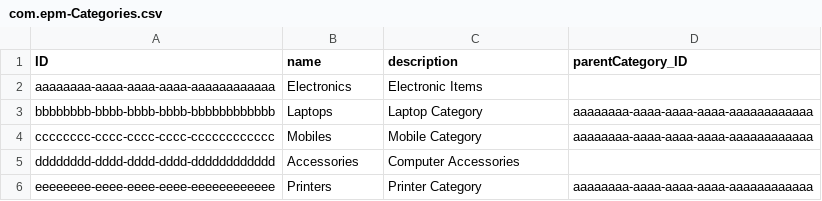
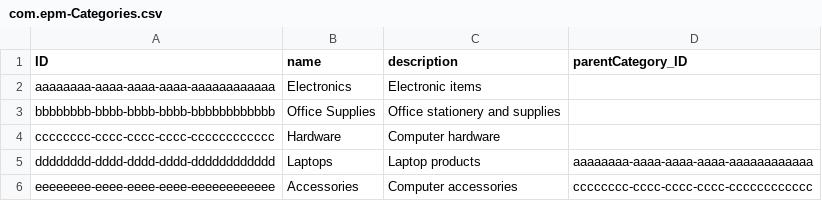
Before and after one commit to adityapandey8285/CAP-Coding-Assignments-Aditya-Pandey, a CSV file: EPM_Data_Model/db/data/com.epm-Categories.csv, drawn as a sheet.

```diff
--- a/EPM_Data_Model/db/data/com.epm-Categories.csv
+++ b/EPM_Data_Model/db/data/com.epm-Categories.csv
@@ -1,6 +1,6 @@
 ID,name,description,parentCategory_ID
-aaaaaaaa-aaaa-aaaa-aaaa-aaaaaaaaaaaa,Electronics,Electronic Items,
-bbbbbbbb-bbbb-bbbb-bbbb-bbbbbbbbbbbb,Laptops,Laptop Category,aaaaaaaa-aaaa-aaaa-aaaa-aaaaaaaaaaaa
-cccccccc-cccc-cccc-cccc-cccccccccccc,Mobiles,Mobile Category,aaaaaaaa-aaaa-aaaa-aaaa-aaaaaaaaaaaa
-dddddddd-dddd-dddd-dddd-dddddddddddd,Accessories,Computer Accessories,
-eeeeeeee-eeee-eeee-eeee-eeeeeeeeeeee,Printers,Printer Category,aaaaaaaa-aaaa-aaaa-aaaa-aaaaaaaaaaaa
+aaaaaaaa-aaaa-aaaa-aaaa-aaaaaaaaaaaa,Electronics,Electronic items,
+bbbbbbbb-bbbb-bbbb-bbbb-bbbbbbbbbbbb,Office Supplies,Office stationery and supplies,
+cccccccc-cccc-cccc-cccc-cccccccccccc,Hardware,Computer hardware,
+dddddddd-dddd-dddd-dddd-dddddddddddd,Laptops,Laptop products,aaaaaaaa-aaaa-aaaa-aaaa-aaaaaaaaaaaa
+eeeeeeee-eeee-eeee-eeee-eeeeeeeeeeee,Accessories,Computer accessories,cccccccc-cccc-cccc-cccc-cccccccccccc
```
Also changed, not shown: EPM_Data_Model/db/data/com.epm-Products.csv.
